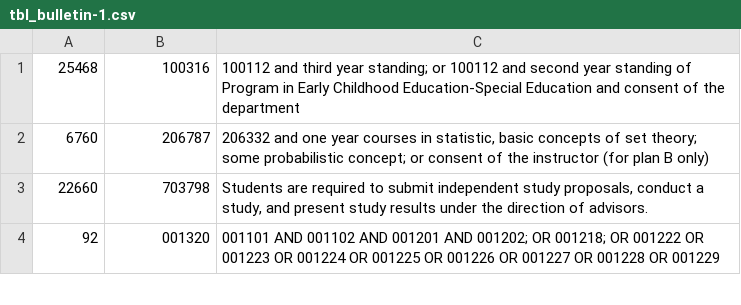
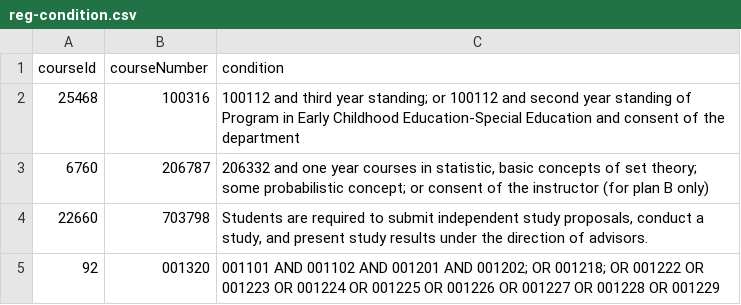
Before and after one commit to NestZ/automatic-prerequisite-checker, a CSV file: reg-condition.csv (was tbl_bulletin-1.csv), drawn as a sheet; only a part is shown.

```diff
--- a/tbl_bulletin-1.csv
+++ b/reg-condition.csv
@@ -1 +1,2 @@
+courseId, courseNumber, condition
 "25468   ","100316","100112 and third year standing; or 100112 and second year standing of Program in Early Childhood Education-Special Education and consent of the department"
```
Also changed, not shown: 2 other files.
